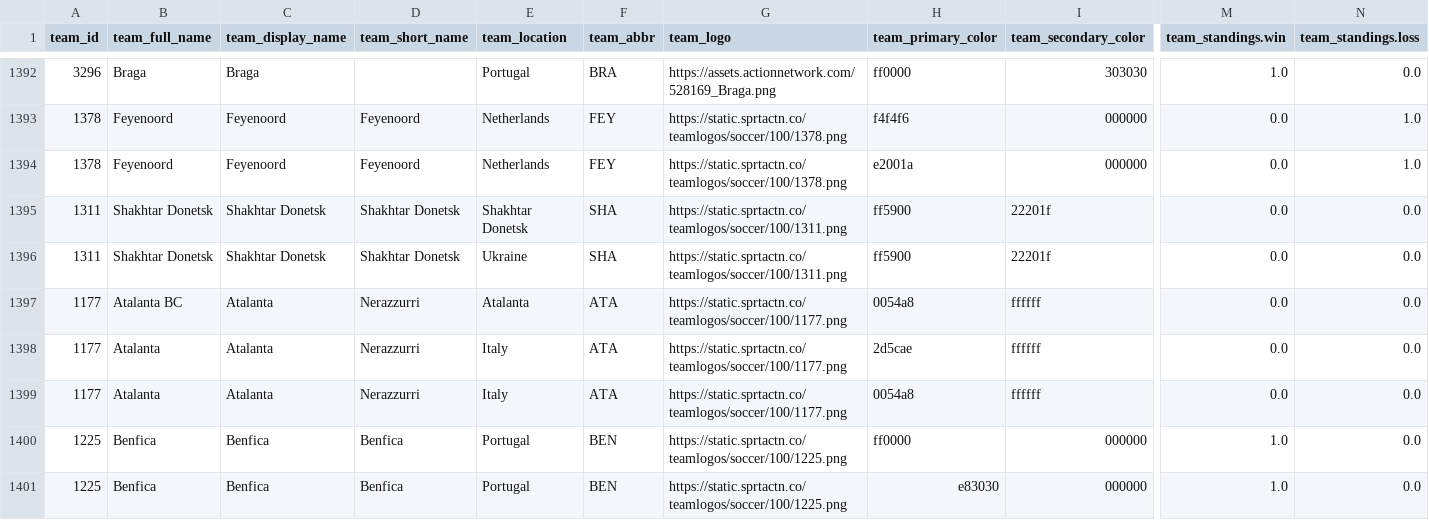
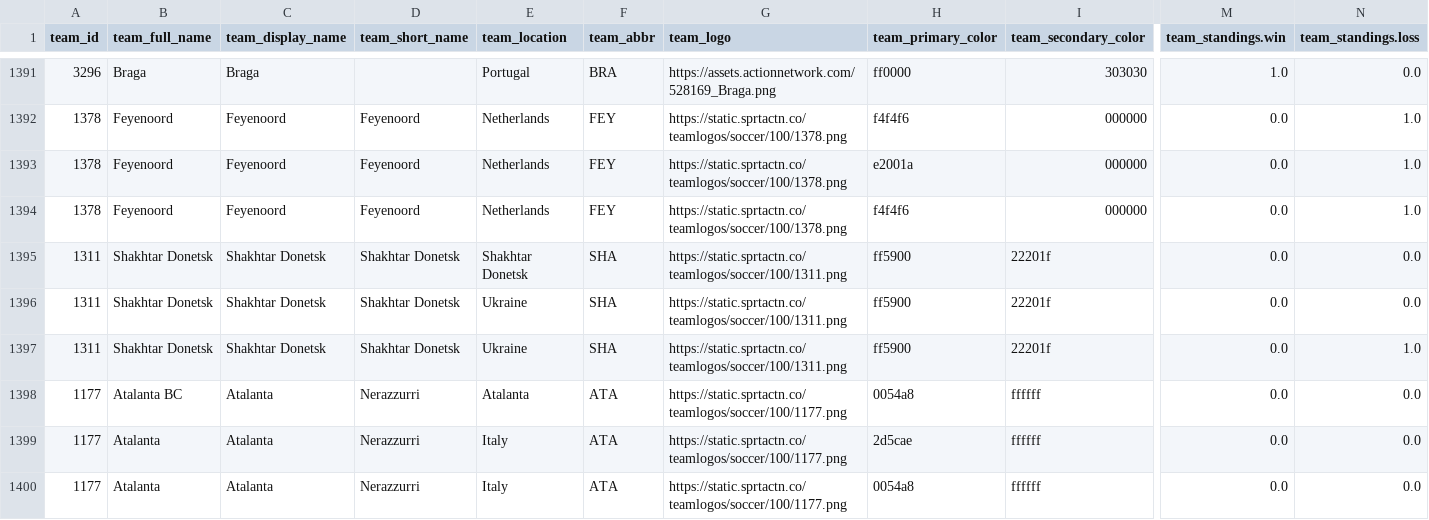
Before and after one commit to aaroncolesmith/bet_model, a CSV file: teams_db.csv, drawn as a sheet; only a part is shown, gaps mark what is left out; the shorter side is filled out with more unchanged rows; rows hold the shown columns only; the diff covers the shown part only; the diff names each change by its address in the sheet, - before the commit and + after, or states it on an @@ line.

Commit message:
data_load_upload_data

```diff
--- a/teams_db.csv
+++ b/teams_db.csv
+row 1394: 1378 | Feyenoord | Feyenoord | Feyenoord | Netherlands | FEY | https://static.sprtactn.co/teamlogos/soccer/100/1378.png | f4f4f6 | 000000 | 0.0 | 1.0
+row 1397: 1311 | Shakhtar Donetsk | Shakhtar Donetsk | Shakhtar Donetsk | Ukraine | SHA | https://static.sprtactn.co/teamlogos/soccer/100/1311.png | ff5900 | 22201f | 0.0 | 1.0
```
Also changed, not shown: 6 added rows and 5 removed rows elsewhere in this file, 7 other files.
